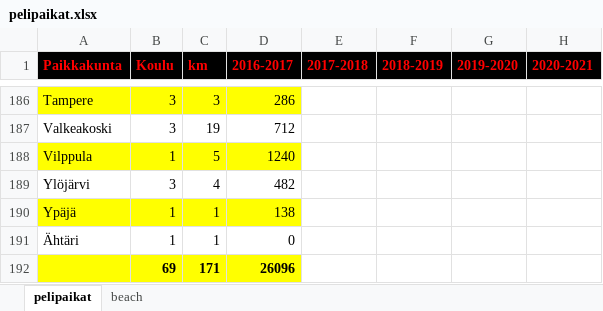
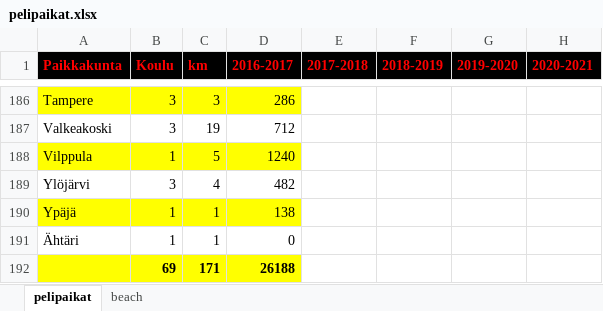
Before and after one commit to jkatoper/kaudet, an Excel workbook: pelipaikat.xlsx, sheet pelipaikat, drawn as a sheet; only a part is shown, gaps mark what is left out; values as stored, in another font and other column widths than the file's, no borders; the diff covers the shown part only; the diff names each change by its address in the sheet, - before the commit and + after, or states it on an @@ line.

```diff
--- a/pelipaikat.xlsx (sheet pelipaikat)
+++ b/pelipaikat.xlsx (sheet pelipaikat)
-D192 (2016-2017): 26096
+D192 (2016-2017): 26188
```
Also changed, not shown: 1 added row, 1 removed row and 15 edited cells elsewhere in this sheet, M2.xlsx, 4 other files.
